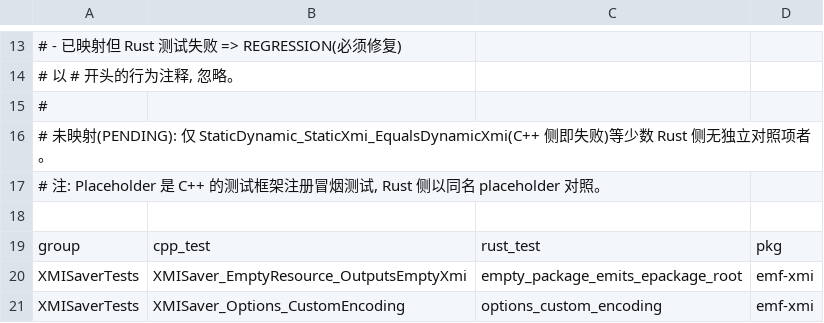
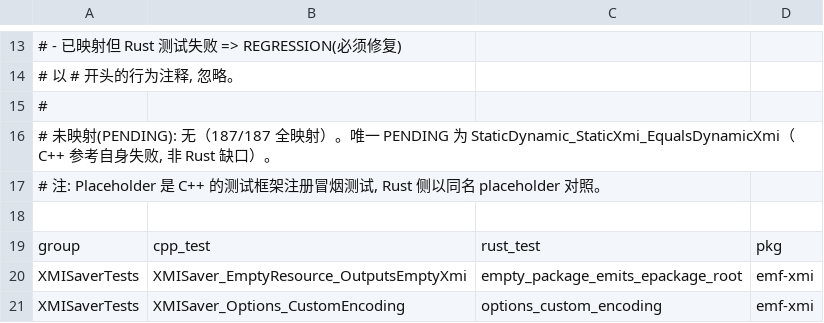
Before and after one commit to hebin123456/artop-rust, a TSV file: tools/conformance/cases_xmi.tsv, drawn as a sheet; only a part is shown, gaps mark what is left out.

Commit message:
docs(conformance): correct emf-xmi numbers to 187/187 mapped, 186 PASS
The four previously unmapped emf-xmi oracle cases (XMISaver ElementKind /
UseEncodedAttributeStyle, E2E_GenModel_CppProducesXmi_JavaConsumes, Placeholder)
were implemented and mapped in 2baac4c, but the docs still reported the old
183-mapped / 182-PASS baseline with "4 unmapped".

Verified locally against the freshly built C++ oracle (187 tests, 186 pass):
compare.py reports mapped 187, PASS 186, PENDING 1, unmapped 0. The single
remaining PENDING is StaticDynamic_StaticXmi_EqualsDynamicXmi, which fails on
the C++ side itself and is not a Rust gap.

```diff
--- a/tools/conformance/cases_xmi.tsv
+++ b/tools/conformance/cases_xmi.tsv
@@ -15,3 +15,3 @@
 #
-# 未映射(PENDING): 仅 StaticDynamic_StaticXmi_EqualsDynamicXmi(C++ 侧即失败)等少数 Rust 侧无独立对照项者。
+# 未映射(PENDING): 无（187/187 全映射）。唯一 PENDING 为 StaticDynamic_StaticXmi_EqualsDynamicXmi（C++ 参考自身失败, 非 Rust 缺口）。
 # 注: Placeholder 是 C++ 的测试框架注册冒烟测试, Rust 侧以同名 placeholder 对照。
```
Also changed, not shown: 3 other files.
